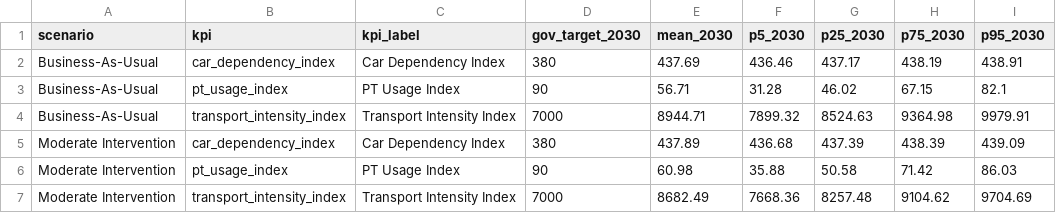
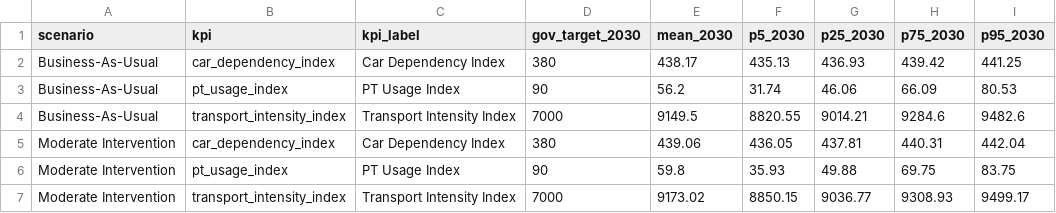
Before and after one commit to srb1024/IE_TRANSPORTs_DECARBONISATION_TRACKER, a CSV file: data/processed/prescriptive_monte_carlo.csv, drawn as a sheet; only a part is shown; the diff covers the shown part only.

```diff
--- a/data/processed/prescriptive_monte_carlo.csv
+++ b/data/processed/prescriptive_monte_carlo.csv
@@ -1,7 +1,7 @@
 scenario,kpi,kpi_label,gov_target_2030,mean_2030,p5_2030,p25_2030,p75_2030,p95_2030
-Business-As-Usual,car_dependency_index,Car Dependency Index,380,437.69,436.46,437.17,438.19,438.91
-Business-As-Usual,pt_usage_index,PT Usage Index,90,56.71,31.28,46.02,67.15,82.1
-Business-As-Usual,transport_intensity_index,Transport Intensity Index,7000,8944.71,7899.32,8524.63,9364.98,9979.91
-Moderate Intervention,car_dependency_index,Car Dependency Index,380,437.89,436.68,437.39,438.39,439.09
-Moderate Intervention,pt_usage_index,PT Usage Index,90,60.98,35.88,50.58,71.42,86.03
-Moderate Intervention,transport_intensity_index,Transport Intensity Index,7000,8682.49,7668.36,8257.48,9104.62,9704.69
+Business-As-Usual,car_dependency_index,Car Dependency Index,380,438.17,435.13,436.93,439.42,441.25
+Business-As-Usual,pt_usage_index,PT Usage Index,90,56.2,31.74,46.06,66.09,80.53
+Business-As-Usual,transport_intensity_index,Transport Intensity Index,7000,9149.5,8820.55,9014.21,9284.6,9482.6
+Moderate Intervention,car_dependency_index,Car Dependency Index,380,439.06,436.05,437.81,440.31,442.04
+Moderate Intervention,pt_usage_index,PT Usage Index,90,59.8,35.93,49.88,69.75,83.75
+Moderate Intervention,transport_intensity_index,Transport Intensity Index,7000,9173.02,8850.15,9036.77,9308.93,9499.17
```
Also changed, not shown: 15 edited cells elsewhere in this file, data/processed/fact_transport_annual.csv, data/processed/forecast_ev_income_tier_logistic.csv, 23 other files.
